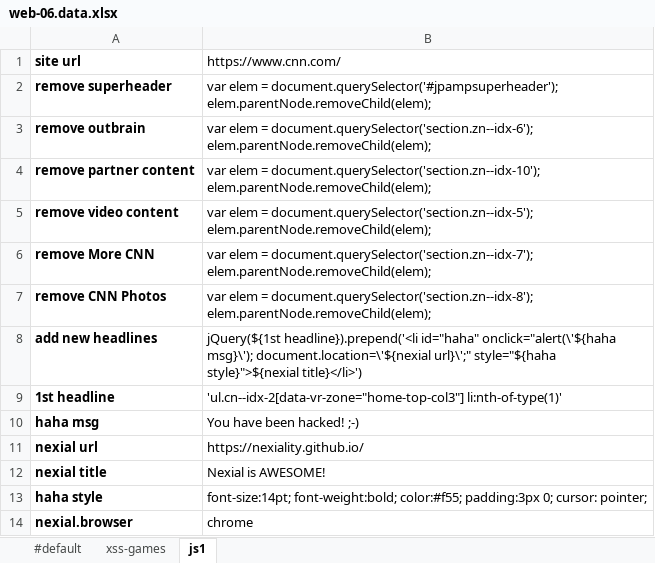
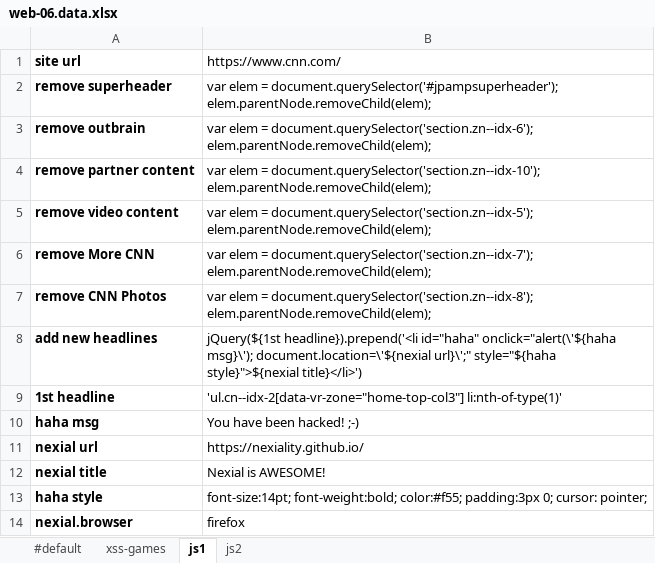
Before and after one commit to nexiality/tutorials, an Excel workbook: artifact/data/web-06.data.xlsx, sheet js1, drawn as a sheet; values as stored, in another font and other column widths than the file's, no borders; conditional formats not drawn; the diff names each change by its address in the sheet, - before the commit and + after, or states it on an @@ line.

```diff
--- a/artifact/data/web-06.data.xlsx (sheet js1)
+++ b/artifact/data/web-06.data.xlsx (sheet js1)
+sheet tab: js2
-B14: chrome
+B14: firefox
```
Also changed, not shown: artifact/script/web-06.xlsx, 1 other file.
